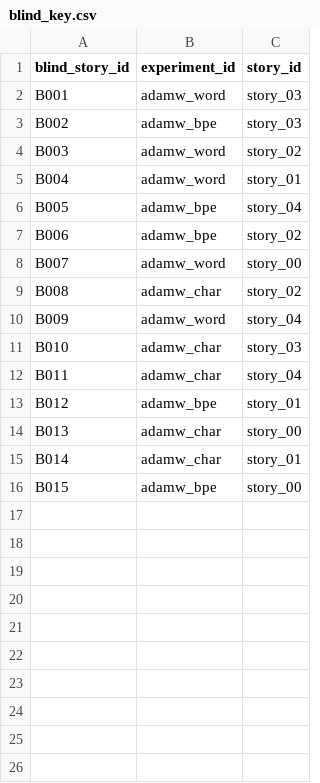
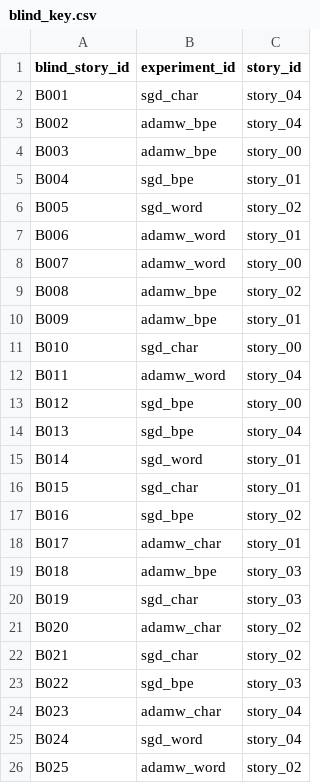
Before and after one commit to snaksartrate/TheNarrator, a CSV file: experiments/analysis/results/blind_key.csv, drawn as a sheet; only a part is shown; the diff covers the shown part only.

```diff
--- a/experiments/analysis/results/blind_key.csv
+++ b/experiments/analysis/results/blind_key.csv
@@ -1,16 +1,26 @@
 blind_story_id,experiment_id,story_id
-B001,adamw_word,story_03
-B002,adamw_bpe,story_03
-B003,adamw_word,story_02
-B004,adamw_word,story_01
-B005,adamw_bpe,story_04
-B006,adamw_bpe,story_02
+B001,sgd_char,story_04
+B002,adamw_bpe,story_04
+B003,adamw_bpe,story_00
+B004,sgd_bpe,story_01
+B005,sgd_word,story_02
+B006,adamw_word,story_01
 B007,adamw_word,story_00
-B008,adamw_char,story_02
-B009,adamw_word,story_04
-B010,adamw_char,story_03
-B011,adamw_char,story_04
-B012,adamw_bpe,story_01
-B013,adamw_char,story_00
-B014,adamw_char,story_01
-B015,adamw_bpe,story_00
+B008,adamw_bpe,story_02
+B009,adamw_bpe,story_01
+B010,sgd_char,story_00
+B011,adamw_word,story_04
+B012,sgd_bpe,story_00
+B013,sgd_bpe,story_04
+B014,sgd_word,story_01
+B015,sgd_char,story_01
+B016,sgd_bpe,story_02
+B017,adamw_char,story_01
+B018,adamw_bpe,story_03
+B019,sgd_char,story_03
+B020,adamw_char,story_02
+B021,sgd_char,story_02
+B022,sgd_bpe,story_03
+B023,adamw_char,story_04
+B024,sgd_word,story_04
+B025,adamw_word,story_02
```
Also changed, not shown: 5 added rows elsewhere in this file, experiments/analysis/results/automatic_evaluation.csv, experiments/analysis/results/model_comparison.csv, 33 other files.
